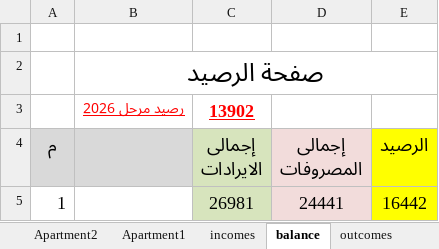
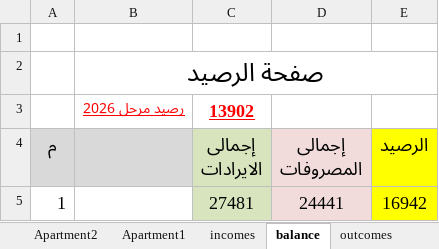
Before and after one commit to wmaa64/syana2024, an Excel workbook: Book2026.xlsx, sheet balance, drawn as a sheet; values as stored, in another font and other column widths than the file's, no borders; the diff names each change by its address in the sheet, - before the commit and + after, or states it on an @@ line.

```diff
--- a/Book2026.xlsx (sheet balance)
+++ b/Book2026.xlsx (sheet balance)
-C5 (إجمالى الايرادات): 26981
+C5 (إجمالى الايرادات): 27481
-E5 (الرصيد): 16442
+E5 (الرصيد): 16942
```
Also changed, not shown: sheet incomes, sheet payments02.
